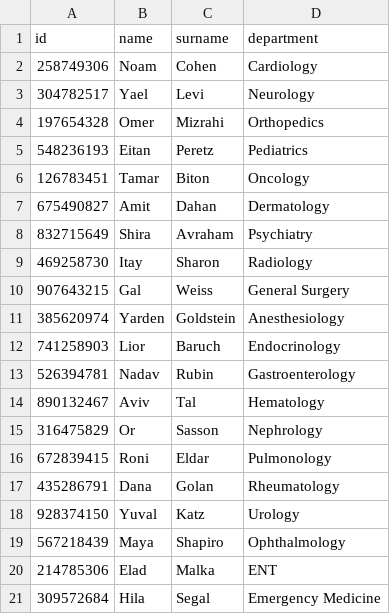
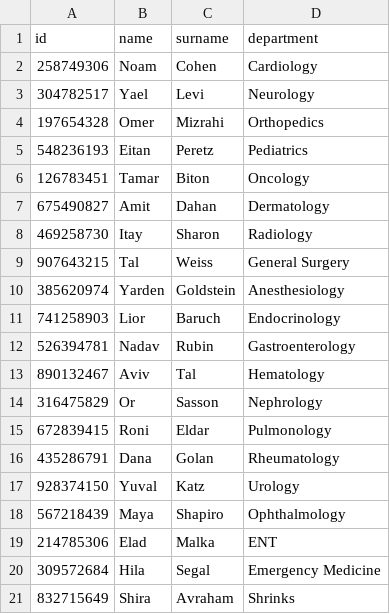
Before and after one commit to dolevoper/INT-Fullstack-Nov-24, a CSV file: student-projects/gregory/express_api/data/doctors.csv, drawn as a sheet.

```diff
--- a/student-projects/gregory/express_api/data/doctors.csv
+++ b/student-projects/gregory/express_api/data/doctors.csv
@@ -7,5 +7,4 @@ id,name,surname,department
 675490827,Amit,Dahan,Dermatology
-832715649,Shira,Avraham,Psychiatry
 469258730,Itay,Sharon,Radiology
-907643215,Gal,Weiss,General Surgery
+907643215,Tal,Weiss,General Surgery
 385620974,Yarden,Goldstein,Anesthesiology
@@ -21 +20,2 @@ id,name,surname,department
 309572684,Hila,Segal,Emergency Medicine
+832715649,Shira,Avraham,Shrinks
```
Also changed, not shown: student-projects/gregory/express_api/data/patients.csv, 2 other files.
